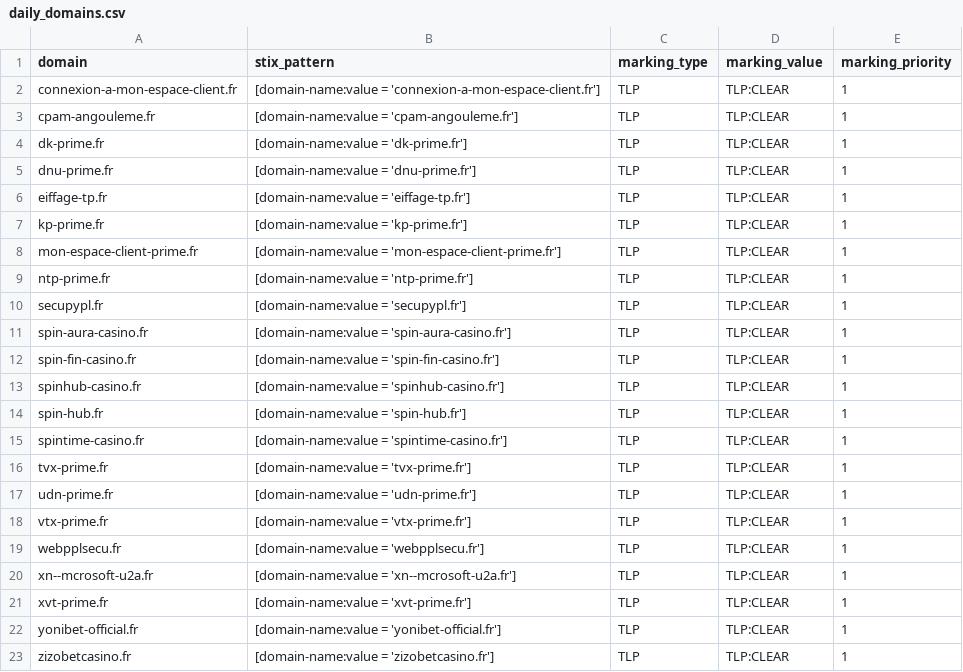
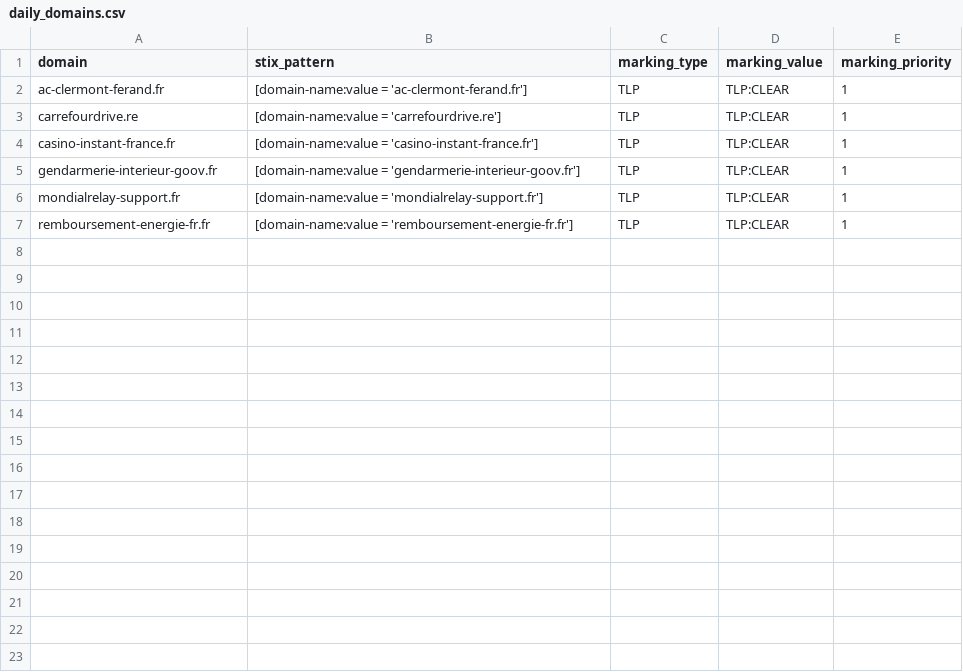
Before and after one commit to DreadFog/red_flag_domains_csv_feed_opencti, a CSV file: daily_domains.csv, drawn as a sheet.

```diff
--- a/daily_domains.csv
+++ b/daily_domains.csv
@@ -1,23 +1,7 @@
 domain,stix_pattern,marking_type,marking_value,marking_priority
-connexion-a-mon-espace-client.fr,[domain-name:value = 'connexion-a-mon-espace-client.fr'],TLP,TLP:CLEAR,1
-cpam-angouleme.fr,[domain-name:value = 'cpam-angouleme.fr'],TLP,TLP:CLEAR,1
-dk-prime.fr,[domain-name:value = 'dk-prime.fr'],TLP,TLP:CLEAR,1
-dnu-prime.fr,[domain-name:value = 'dnu-prime.fr'],TLP,TLP:CLEAR,1
-eiffage-tp.fr,[domain-name:value = 'eiffage-tp.fr'],TLP,TLP:CLEAR,1
-kp-prime.fr,[domain-name:value = 'kp-prime.fr'],TLP,TLP:CLEAR,1
-mon-espace-client-prime.fr,[domain-name:value = 'mon-espace-client-prime.fr'],TLP,TLP:CLEAR,1
-ntp-prime.fr,[domain-name:value = 'ntp-prime.fr'],TLP,TLP:CLEAR,1
-secupypl.fr,[domain-name:value = 'secupypl.fr'],TLP,TLP:CLEAR,1
-spin-aura-casino.fr,[domain-name:value = 'spin-aura-casino.fr'],TLP,TLP:CLEAR,1
-spin-fin-casino.fr,[domain-name:value = 'spin-fin-casino.fr'],TLP,TLP:CLEAR,1
-spinhub-casino.fr,[domain-name:value = 'spinhub-casino.fr'],TLP,TLP:CLEAR,1
-spin-hub.fr,[domain-name:value = 'spin-hub.fr'],TLP,TLP:CLEAR,1
-spintime-casino.fr,[domain-name:value = 'spintime-casino.fr'],TLP,TLP:CLEAR,1
-tvx-prime.fr,[domain-name:value = 'tvx-prime.fr'],TLP,TLP:CLEAR,1
-udn-prime.fr,[domain-name:value = 'udn-prime.fr'],TLP,TLP:CLEAR,1
-vtx-prime.fr,[domain-name:value = 'vtx-prime.fr'],TLP,TLP:CLEAR,1
-webpplsecu.fr,[domain-name:value = 'webpplsecu.fr'],TLP,TLP:CLEAR,1
-xn--mcrosoft-u2a.fr,[domain-name:value = 'xn--mcrosoft-u2a.fr'],TLP,TLP:CLEAR,1
-xvt-prime.fr,[domain-name:value = 'xvt-prime.fr'],TLP,TLP:CLEAR,1
-yonibet-official.fr,[domain-name:value = 'yonibet-official.fr'],TLP,TLP:CLEAR,1
-zizobetcasino.fr,[domain-name:value = 'zizobetcasino.fr'],TLP,TLP:CLEAR,1
+ac-clermont-ferand.fr,[domain-name:value = 'ac-clermont-ferand.fr'],TLP,TLP:CLEAR,1
+carrefourdrive.re,[domain-name:value = 'carrefourdrive.re'],TLP,TLP:CLEAR,1
+casino-instant-france.fr,[domain-name:value = 'casino-instant-france.fr'],TLP,TLP:CLEAR,1
+gendarmerie-interieur-goov.fr,[domain-name:value = 'gendarmerie-interieur-goov.fr'],TLP,TLP:CLEAR,1
+mondialrelay-support.fr,[domain-name:value = 'mondialrelay-support.fr'],TLP,TLP:CLEAR,1
+remboursement-energie-fr.fr,[domain-name:value = 'remboursement-energie-fr.fr'],TLP,TLP:CLEAR,1
```
